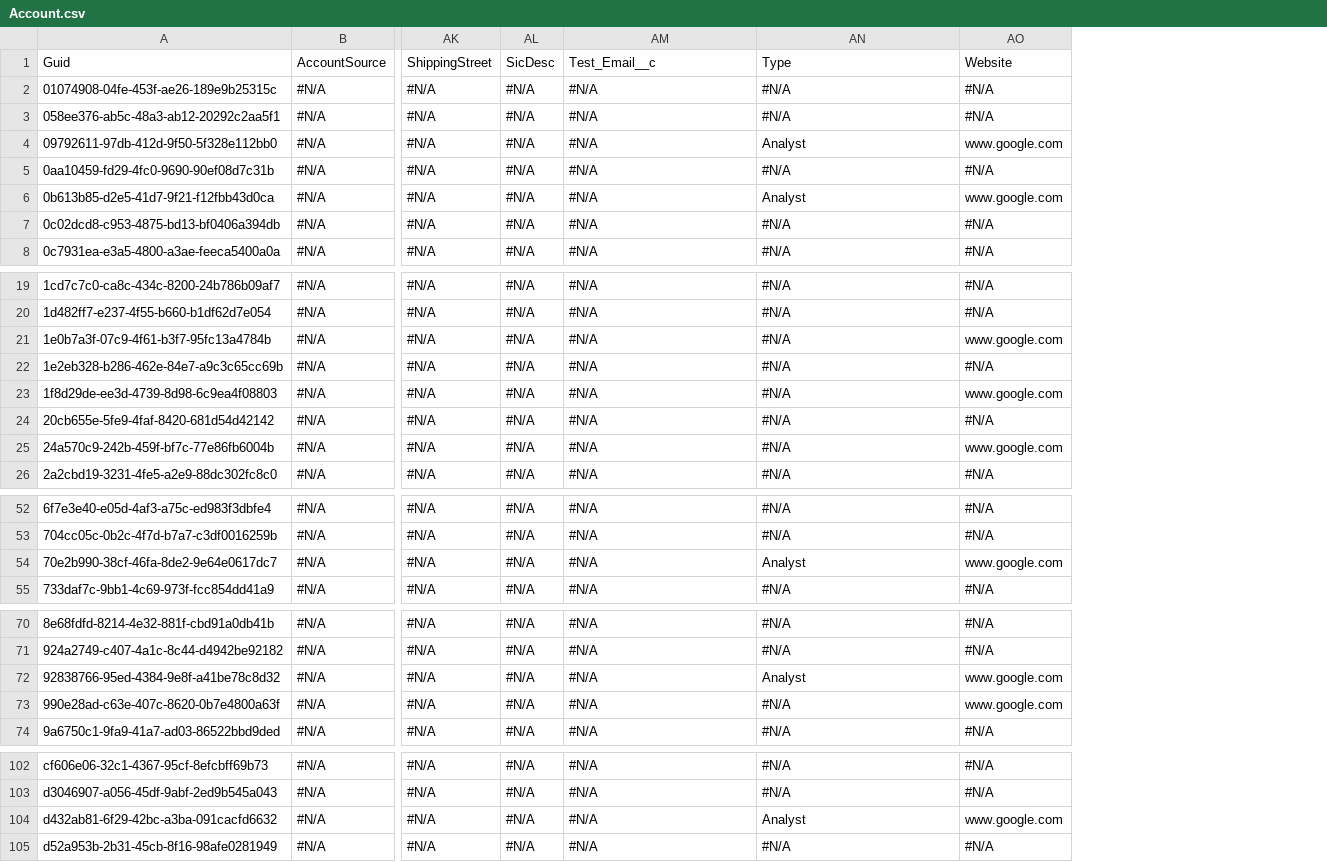
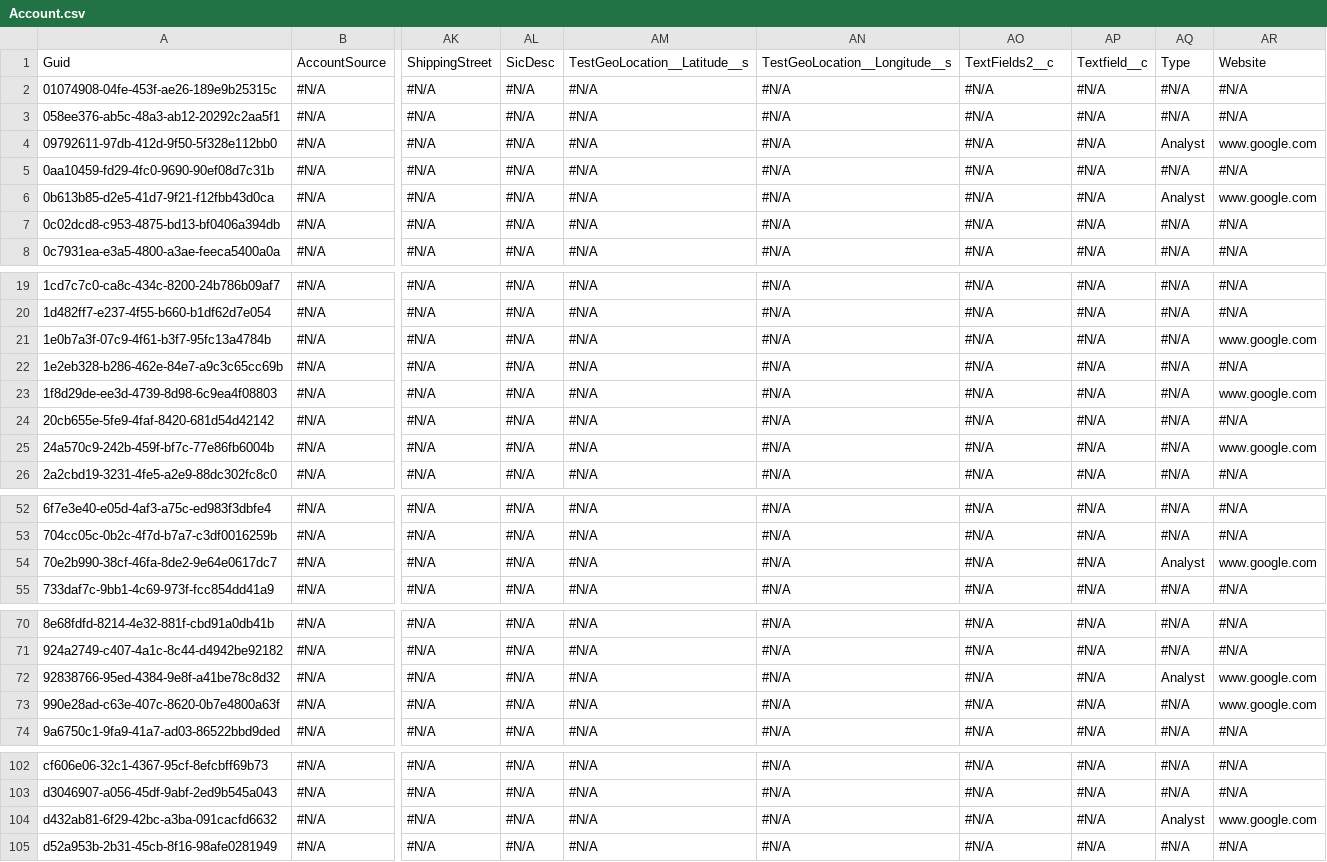
Before and after one commit to Prodlymoover/CPQ-Test-27, a CSV file: Account.csv, drawn as a sheet; only a part is shown, gaps mark what is left out; the diff covers the shown part only; the diff names each change by its address in the sheet, - before the commit and + after, or states it on an @@ line.

Commit message:
Saved changes from the managed instance to the repository branch

```diff
--- a/Account.csv
+++ b/Account.csv
+column AP, rows 1-8: Textfield__c | #N/A | #N/A | #N/A | #N/A | #N/A | #N/A | #N/A; rows 19-26: all #N/A; rows 52-55: all #N/A; rows 70-74: all #N/A; rows 102-105: all #N/A
+column AQ, rows 1-8: Type | #N/A | #N/A | Analyst | #N/A | Analyst | #N/A | #N/A; rows 19-26: all #N/A; rows 52-55: #N/A | #N/A | Analyst | #N/A; rows 70-74: #N/A | #N/A | Analyst | #N/A | #N/A; rows 102-105: #N/A | #N/A | Analyst | #N/A
+column AR, rows 1-8: Website | #N/A | #N/A | www.google.com | #N/A | www.google.com | #N/A | #N/A; rows 19-26: #N/A | #N/A | www.google.com | #N/A | www.google.com | #N/A | www.google.com | #N/A; rows 52-55: #N/A | #N/A | www.google.com | #N/A; rows 70-74: #N/A | #N/A | www.google.com | www.google.com | #N/A; rows 102-105: #N/A | #N/A | www.google.com | #N/A
-AM1: Test_Email__c
+AM1: TestGeoLocation__Latitude__s
-AN1: Type
+AN1: TestGeoLocation__Longitude__s
-AO1: Website
+AO1: TextFields2__c
-AN4: Analyst
+AN4: #N/A
-AO4: www.google.com
+AO4: #N/A
-AN6: Analyst
+AN6: #N/A
-AO6: www.google.com
+AO6: #N/A
-AO21: www.google.com
+AO21: #N/A
-AO23: www.google.com
+AO23: #N/A
-AO25: www.google.com
+AO25: #N/A
-AN54: Analyst
+AN54: #N/A
-AO54: www.google.com
+AO54: #N/A
-AN72: Analyst
+AN72: #N/A
-AO72:AO73: www.google.com
+AO72:AO73: #N/A
-AN104: Analyst
+AN104: #N/A
-AO104: www.google.com
+AO104: #N/A
```
Also changed, not shown: 1 edited cell elsewhere in this file.
